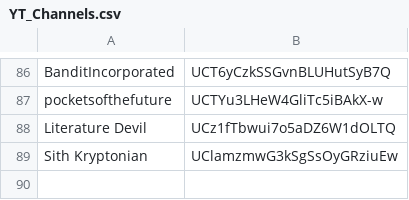
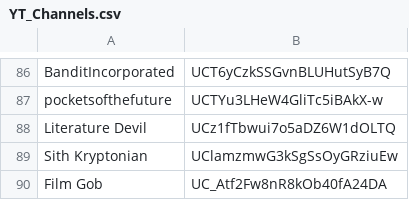
Before and after one commit to NewKnowledge/PhantomZone, a CSV file: YT_AdHoc_Collection/YT_Channels.csv, drawn as a sheet; only a part is shown, gaps mark what is left out.

Commit message:
Update YT_Channels.csv

```diff
--- a/YT_AdHoc_Collection/YT_Channels.csv
+++ b/YT_AdHoc_Collection/YT_Channels.csv
@@ -89 +89,2 @@ Literature Devil,UCz1fTbwui7o5aDZ6W1dOLTQ
 Sith Kryptonian,UClamzmwG3kSgSsOyGRziuEw
+Film Gob, UC_Atf2Fw8nR8kOb40fA24DA
```
